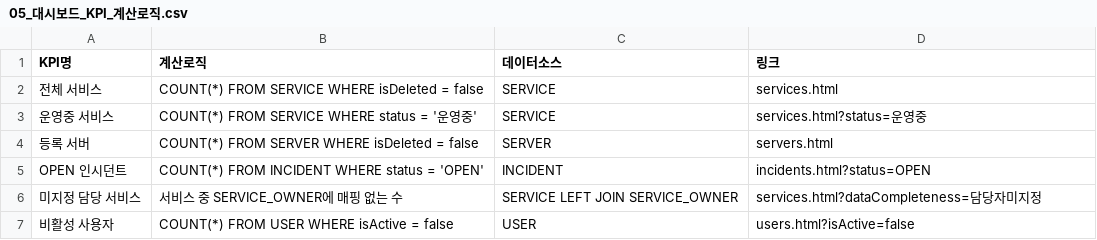
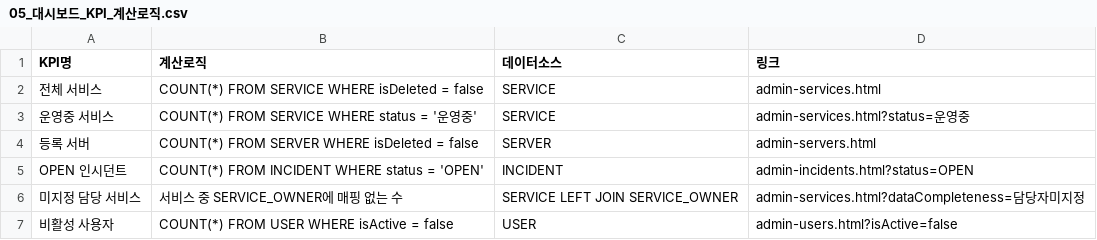
Before and after one commit to cheal3/2026-AX-Squad-chainview, a CSV file: ChainView/data/05_대시보드_KPI_계산로직.csv, drawn as a sheet.

Commit message:
Deploy ChainView React dashboard to Pages

```diff
--- a/ChainView/data/05_대시보드_KPI_계산로직.csv
+++ b/ChainView/data/05_대시보드_KPI_계산로직.csv
@@ -1,7 +1,7 @@
 KPI명,계산로직,데이터소스,링크
-전체 서비스,COUNT(*) FROM SERVICE WHERE isDeleted = false,SERVICE,services.html
-운영중 서비스,COUNT(*) FROM SERVICE WHERE status = '운영중',SERVICE,services.html?status=운영중
-등록 서버,COUNT(*) FROM SERVER WHERE isDeleted = false,SERVER,servers.html
-OPEN 인시던트,COUNT(*) FROM INCIDENT WHERE status = 'OPEN',INCIDENT,incidents.html?status=OPEN
-미지정 담당 서비스,서비스 중 SERVICE_OWNER에 매핑 없는 수,SERVICE LEFT JOIN SERVICE_OWNER,services.html?dataCompleteness=담당자미지정
-비활성 사용자,COUNT(*) FROM USER WHERE isActive = false,USER,users.html?isActive=false
+전체 서비스,COUNT(*) FROM SERVICE WHERE isDeleted = false,SERVICE,admin-services.html
+운영중 서비스,COUNT(*) FROM SERVICE WHERE status = '운영중',SERVICE,admin-services.html?status=운영중
+등록 서버,COUNT(*) FROM SERVER WHERE isDeleted = false,SERVER,admin-servers.html
+OPEN 인시던트,COUNT(*) FROM INCIDENT WHERE status = 'OPEN',INCIDENT,admin-incidents.html?status=OPEN
+미지정 담당 서비스,서비스 중 SERVICE_OWNER에 매핑 없는 수,SERVICE LEFT JOIN SERVICE_OWNER,admin-services.html?dataCompleteness=담당자미지정
+비활성 사용자,COUNT(*) FROM USER WHERE isActive = false,USER,admin-users.html?isActive=false
```
Also changed, not shown: 59 other files.
